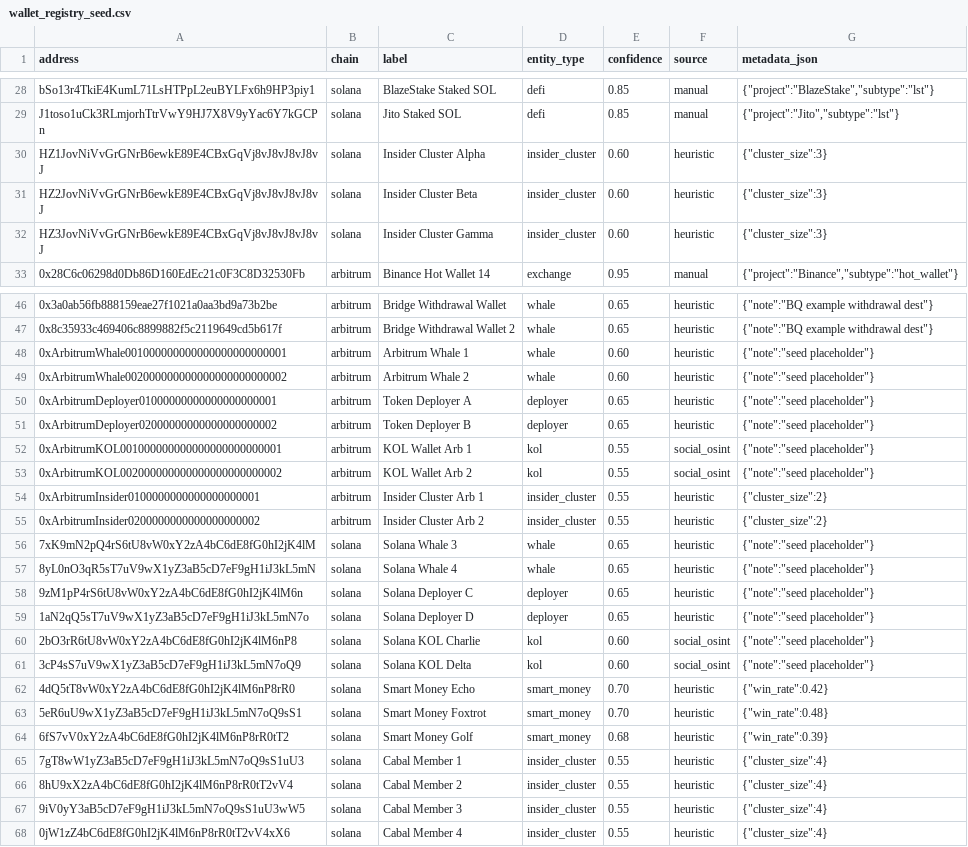
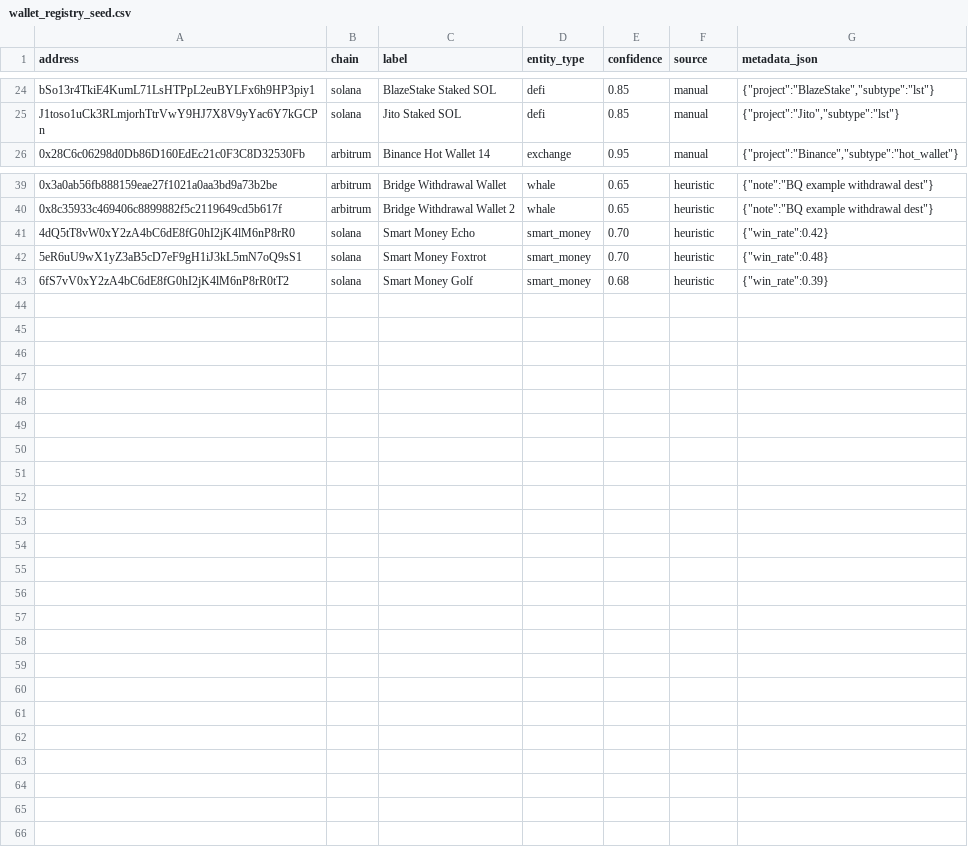
Before and after one commit to RickArko/ccquant, a CSV file: config/seeds/wallet_registry_seed.csv, drawn as a sheet; only a part is shown, gaps mark what is left out; the diff covers the shown part only.

```diff
--- a/config/seeds/wallet_registry_seed.csv
+++ b/config/seeds/wallet_registry_seed.csv
@@ -29,5 +25,2 @@ bSo13r4TkiE4KumL71LsHTPpL2euBYLFx6h9HP3piy1,solana,BlazeStake Staked SOL,defi,0.
 J1toso1uCk3RLmjorhTtrVwY9HJ7X8V9yYac6Y7kGCPn,solana,Jito Staked SOL,defi,0.85,manual,"{""project"":""Jito"",""subtype"":""lst""}"
-HZ1JovNiVvGrGNrB6ewkE89E4CBxGqVj8vJ8vJ8vJ8vJ,solana,Insider Cluster Alpha,insider_cluster,0.60,heuristic,"{""cluster_size"":3}"
-HZ2JovNiVvGrGNrB6ewkE89E4CBxGqVj8vJ8vJ8vJ8vJ,solana,Insider Cluster Beta,insider_cluster,0.60,heuristic,"{""cluster_size"":3}"
-HZ3JovNiVvGrGNrB6ewkE89E4CBxGqVj8vJ8vJ8vJ8vJ,solana,Insider Cluster Gamma,insider_cluster,0.60,heuristic,"{""cluster_size"":3}"
 0x28C6c06298d0Db86D160EdEc21c0F3C8D32530Fb,arbitrum,Binance Hot Wallet 14,exchange,0.95,manual,"{""project"":""Binance"",""subtype"":""hot_wallet""}"
@@ -47,16 +40,2 @@ HZ3JovNiVvGrGNrB6ewkE89E4CBxGqVj8vJ8vJ8vJ8vJ,solana,Insider Cluster Gamma,inside
 0x8c35933c469406c8899882f5c2119649cd5b617f,arbitrum,Bridge Withdrawal Wallet 2,whale,0.65,heuristic,"{""note"":""BQ example withdrawal dest""}"
-0xArbitrumWhale001000000000000000000000001,arbitrum,Arbitrum Whale 1,whale,0.60,heuristic,"{""note"":""seed placeholder""}"
-0xArbitrumWhale002000000000000000000000002,arbitrum,Arbitrum Whale 2,whale,0.60,heuristic,"{""note"":""seed placeholder""}"
-0xArbitrumDeployer01000000000000000000001,arbitrum,Token Deployer A,deployer,0.65,heuristic,"{""note"":""seed placeholder""}"
-0xArbitrumDeployer02000000000000000000002,arbitrum,Token Deployer B,deployer,0.65,heuristic,"{""note"":""seed placeholder""}"
-0xArbitrumKOL001000000000000000000000001,arbitrum,KOL Wallet Arb 1,kol,0.55,social_osint,"{""note"":""seed placeholder""}"
-0xArbitrumKOL002000000000000000000000002,arbitrum,KOL Wallet Arb 2,kol,0.55,social_osint,"{""note"":""seed placeholder""}"
-0xArbitrumInsider0100000000000000000001,arbitrum,Insider Cluster Arb 1,insider_cluster,0.55,heuristic,"{""cluster_size"":2}"
-0xArbitrumInsider0200000000000000000002,arbitrum,Insider Cluster Arb 2,insider_cluster,0.55,heuristic,"{""cluster_size"":2}"
-7xK9mN2pQ4rS6tU8vW0xY2zA4bC6dE8fG0hI2jK4lM,solana,Solana Whale 3,whale,0.65,heuristic,"{""note"":""seed placeholder""}"
-8yL0nO3qR5sT7uV9wX1yZ3aB5cD7eF9gH1iJ3kL5mN,solana,Solana Whale 4,whale,0.65,heuristic,"{""note"":""seed placeholder""}"
-9zM1pP4rS6tU8vW0xY2zA4bC6dE8fG0hI2jK4lM6n,solana,Solana Deployer C,deployer,0.65,heuristic,"{""note"":""seed placeholder""}"
-1aN2qQ5sT7uV9wX1yZ3aB5cD7eF9gH1iJ3kL5mN7o,solana,Solana Deployer D,deployer,0.65,heuristic,"{""note"":""seed placeholder""}"
-2bO3rR6tU8vW0xY2zA4bC6dE8fG0hI2jK4lM6nP8,solana,Solana KOL Charlie,kol,0.60,social_osint,"{""note"":""seed placeholder""}"
-3cP4sS7uV9wX1yZ3aB5cD7eF9gH1iJ3kL5mN7oQ9,solana,Solana KOL Delta,kol,0.60,social_osint,"{""note"":""seed placeholder""}"
 4dQ5tT8vW0xY2zA4bC6dE8fG0hI2jK4lM6nP8rR0,solana,Smart Money Echo,smart_money,0.70,heuristic,"{""win_rate"":0.42}"
@@ -64,5 +43 @@ HZ3JovNiVvGrGNrB6ewkE89E4CBxGqVj8vJ8vJ8vJ8vJ,solana,Insider Cluster Gamma,inside
 6fS7vV0xY2zA4bC6dE8fG0hI2jK4lM6nP8rR0tT2,solana,Smart Money Golf,smart_money,0.68,heuristic,"{""win_rate"":0.39}"
-7gT8wW1yZ3aB5cD7eF9gH1iJ3kL5mN7oQ9sS1uU3,solana,Cabal Member 1,insider_cluster,0.55,heuristic,"{""cluster_size"":4}"
-8hU9xX2zA4bC6dE8fG0hI2jK4lM6nP8rR0tT2vV4,solana,Cabal Member 2,insider_cluster,0.55,heuristic,"{""cluster_size"":4}"
-9iV0yY3aB5cD7eF9gH1iJ3kL5mN7oQ9sS1uU3wW5,solana,Cabal Member 3,insider_cluster,0.55,heuristic,"{""cluster_size"":4}"
-0jW1zZ4bC6dE8fG0hI2jK4lM6nP8rR0tT2vV4xX6,solana,Cabal Member 4,insider_cluster,0.55,heuristic,"{""cluster_size"":4}"
```
Also changed, not shown: 4 removed rows elsewhere in this file, 6 other files.
